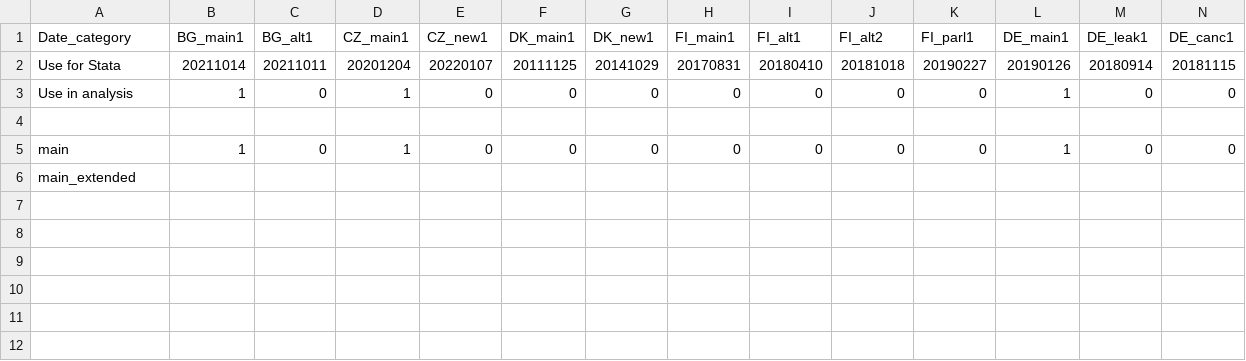
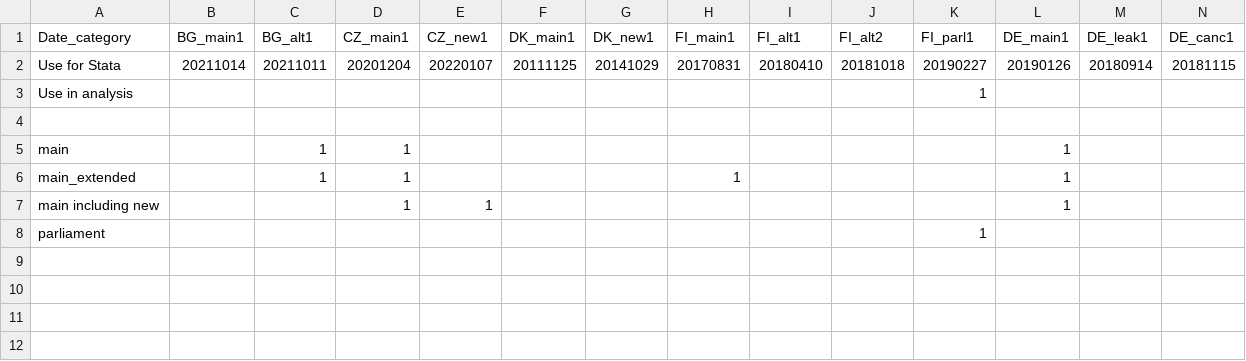
Before and after one commit to ccs282/Dissertation-Code-Data, a CSV file: phase_outs.csv, drawn as a sheet; only a part is shown; removed rows and columns are numbered as before the commit, all else as after; rows hold the shown columns only; the diff names each change by its address in the sheet, - before the commit and + after, or states it on an @@ line.

Commit message:
ignore

```diff
--- a/phase_outs.csv
+++ b/phase_outs.csv
-row 3: Use in analysis | 1 | 0 | 1 | 0 | 0 | 0 | 0 | 0 | 0 | 0 | 1 | 0 | 0
-row 3: (empty)
+row 3: Use in analysis |  |  |  |  |  |  |  |  |  | 1
-row 5: main | 1 | 0 | 1 | 0 | 0 | 0 | 0 | 0 | 0 | 0 | 1 | 0 | 0
-row 6: main_extended
+row 4: (empty)
+row 5: main |  | 1 | 1 |  |  |  |  |  |  |  | 1
+row 6: main_extended |  | 1 | 1 |  |  |  | 1 |  |  |  | 1
+row 7: main including new |  |  | 1 | 1 |  |  |  |  |  |  | 1
+row 8: parliament |  |  |  |  |  |  |  |  |  | 1
+row 9: (empty)
+row 10: (empty)
+row 11: (empty)
+row 12: (empty)
```
